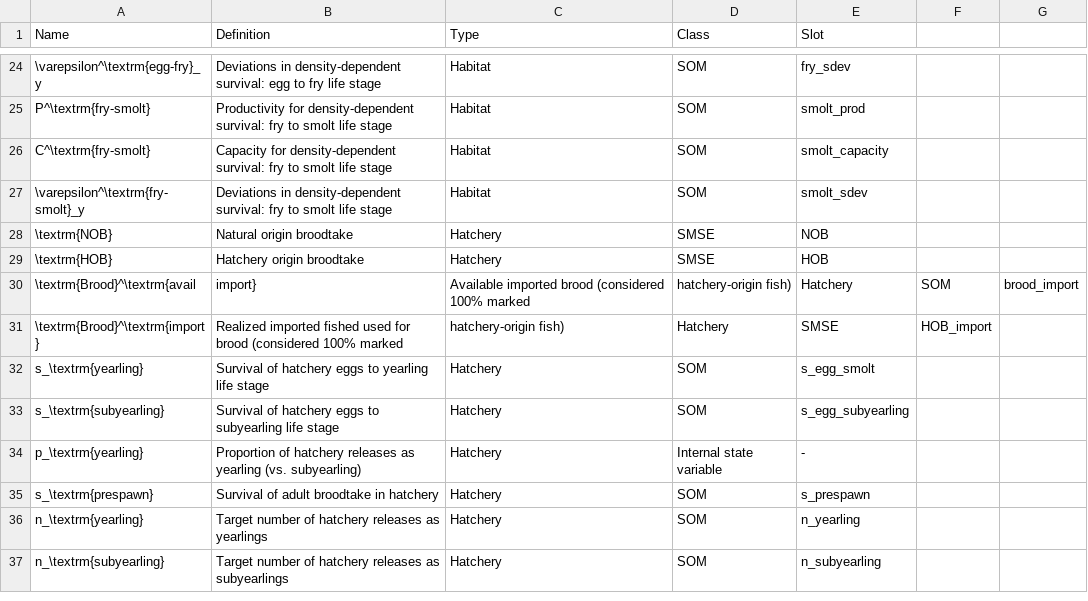
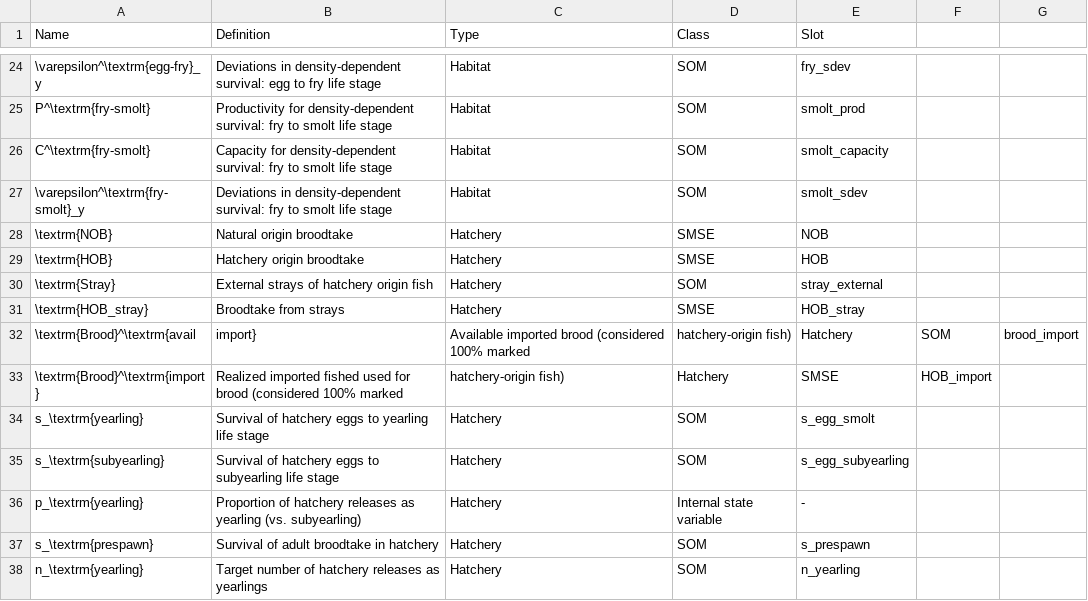
Before and after one commit to Blue-Matter/salmonMSE, a CSV file: vignettes/tables/glossary.csv, drawn as a sheet; only a part is shown, gaps mark what is left out; the shorter side is filled out with more unchanged rows; the diff names each change by its address in the sheet, - before the commit and + after, or states it on an @@ line.

Commit message:
Update article for external strays

```diff
--- a/vignettes/tables/glossary.csv
+++ b/vignettes/tables/glossary.csv
+row 30: \textrm{Stray} | External strays of hatchery origin fish | Hatchery | SOM | stray_external
+row 31: \textrm{HOB_stray} | Broodtake from strays | Hatchery | SMSE | HOB_stray
```
Also changed, not shown: 1 other file.
